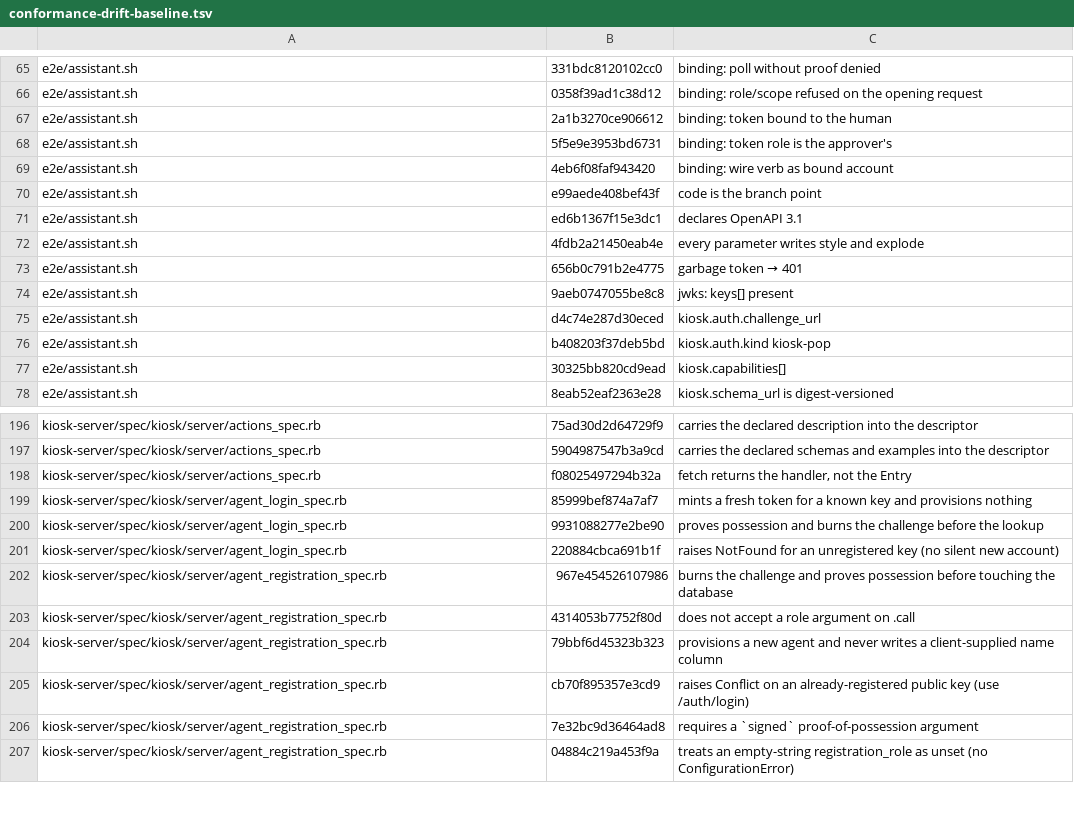
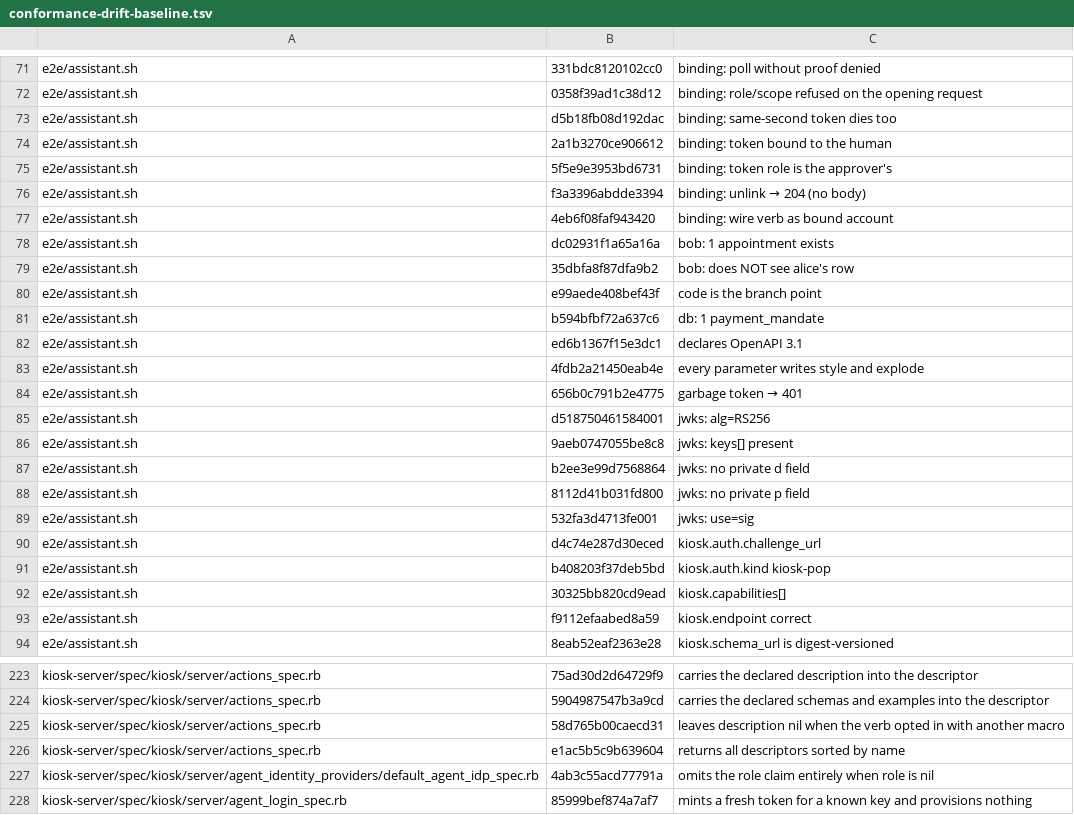
Before and after one commit to kiosk-hq/kiosk, a TSV file: spec/conformance-drift-baseline.tsv, drawn as a sheet; only a part is shown, gaps mark what is left out; the shorter side is filled out with more unchanged rows; removed rows and columns are numbered as before the commit, all else as after; the diff covers the shown part only; the diff names each change by its address in the sheet, - before the commit and + after, or states it on an @@ line.

```diff
--- a/spec/conformance-drift-baseline.tsv
+++ b/spec/conformance-drift-baseline.tsv
+row 73: e2e/assistant.sh | d5b18fb08d192dac | binding: same-second token dies too
+row 76: e2e/assistant.sh | f3a3396abdde3394 | binding: unlink → 204 (no body)
+row 78: e2e/assistant.sh | dc02931f1a65a16a | bob: 1 appointment exists
+row 79: e2e/assistant.sh | 35dbfa8f87dfa9b2 | bob: does NOT see alice's row
+row 81: e2e/assistant.sh | b594bfbf72a637c6 | db: 1 payment_mandate
+row 85: e2e/assistant.sh | d518750461584001 | jwks: alg=RS256
+row 87: e2e/assistant.sh | b2ee3e99d7568864 | jwks: no private d field
+row 88: e2e/assistant.sh | 8112d41b031fd800 | jwks: no private p field
+row 89: e2e/assistant.sh | 532fa3d4713fe001 | jwks: use=sig
+row 93: e2e/assistant.sh | f9112efaabed8a59 | kiosk.endpoint correct
-row 198: kiosk-server/spec/kiosk/server/actions_spec.rb | f08025497294b32a | fetch returns the handler, not the Entry
+row 225: kiosk-server/spec/kiosk/server/actions_spec.rb | 58d765b00caecd31 | leaves description nil when the verb opted in with another macro
+row 226: kiosk-server/spec/kiosk/server/actions_spec.rb | e1ac5b5c9b639604 | returns all descriptors sorted by name
+row 227: kiosk-server/spec/kiosk/server/agent_identity_providers/default_agent_idp_spec.rb | 4ab3c55acd77791a | omits the role claim entirely when role is nil
```
Also changed, not shown: 33 added rows, 8 removed rows and 4 edited cells elsewhere in this file.
